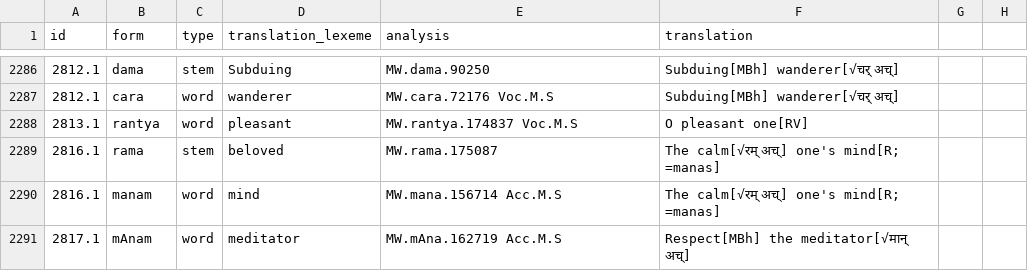
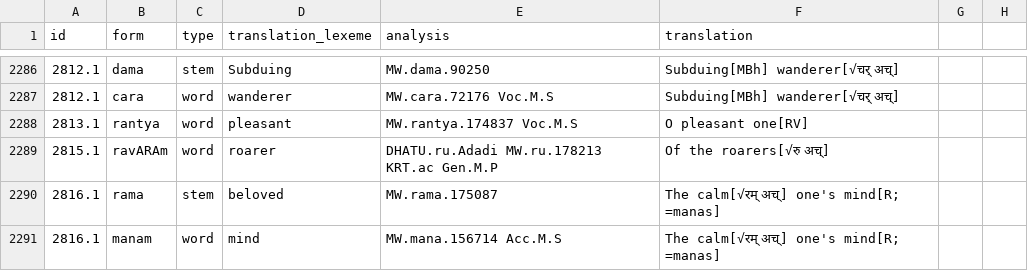
Before and after one commit to yajnadevam/lipi, a CSV file: glossing.csv, drawn as a sheet; only a part is shown, gaps mark what is left out; the shorter side is filled out with more unchanged rows; the diff names each change by its address in the sheet, - before the commit and + after, or states it on an @@ line.

```diff
--- a/glossing.csv
+++ b/glossing.csv
+row 2289: 2815.1 | ravARAm | word | roarer | DHATU.ru.Adadi MW.ru.178213 KRT.ac Gen.M.P | Of the roarers[√रु अच्]
```
Also changed, not shown: 1 other file.
